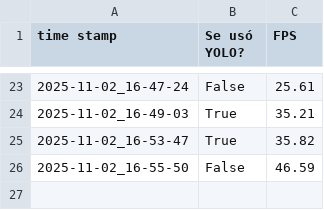
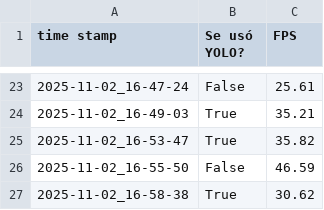
Before and after one commit to noegarza/ProyectoVC2025, a CSV file: pruebas/vision/YOLO-inference/probarModeloYOLO/resultados.csv, drawn as a sheet; only a part is shown, gaps mark what is left out; the diff names each change by its address in the sheet, - before the commit and + after, or states it on an @@ line.

```diff
--- a/pruebas/vision/YOLO-inference/probarModeloYOLO/resultados.csv
+++ b/pruebas/vision/YOLO-inference/probarModeloYOLO/resultados.csv
+row 27: 2025-11-02_16-58-38 | True | 30.62
```
Also changed, not shown: 1 other file.
